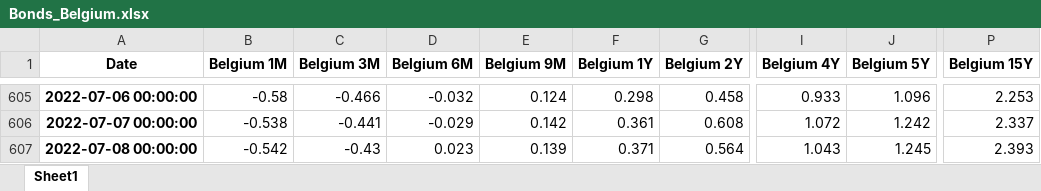
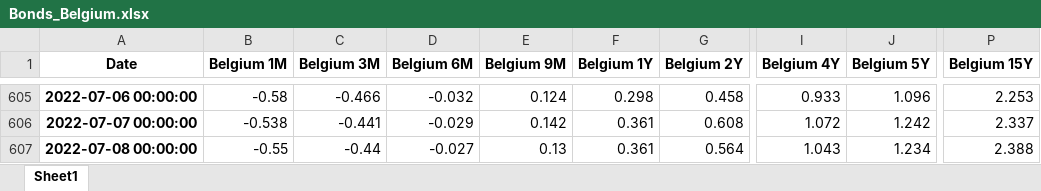
Before and after one commit to cober-data/curvature_database, an Excel workbook: Bonds_Belgium.xlsx, sheet Sheet1, drawn as a sheet; only a part is shown, gaps mark what is left out; values as stored, in another font and other column widths than the file's, no borders; the diff names each change by its address in the sheet, - before the commit and + after, or states it on an @@ line.

```diff
--- a/Bonds_Belgium.xlsx (sheet Sheet1)
+++ b/Bonds_Belgium.xlsx (sheet Sheet1)
-B607 (Belgium 1M): -0.542
+B607 (Belgium 1M): -0.55
-C607 (Belgium 3M): -0.43
+C607 (Belgium 3M): -0.44
-D607 (Belgium 6M): 0.023
+D607 (Belgium 6M): -0.027
-E607 (Belgium 9M): 0.139
+E607 (Belgium 9M): 0.13
-F607 (Belgium 1Y): 0.371
+F607 (Belgium 1Y): 0.361
-J607 (Belgium 5Y): 1.245
+J607 (Belgium 5Y): 1.234
-P607 (Belgium 15Y): 2.393
+P607 (Belgium 15Y): 2.388
```
Also changed, not shown: Bonds_Brazil.xlsx, Bonds_Germany.xlsx, 39 other files.
